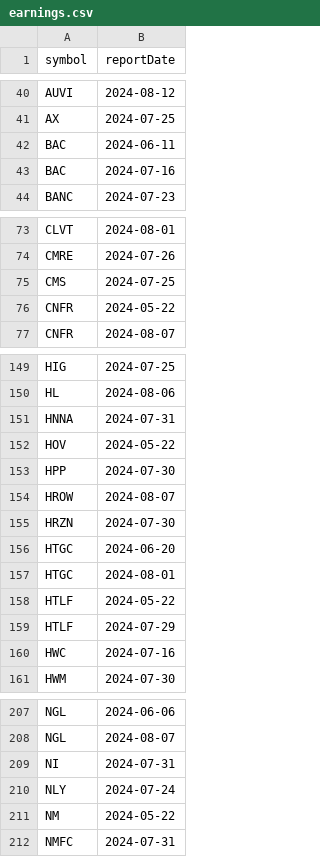
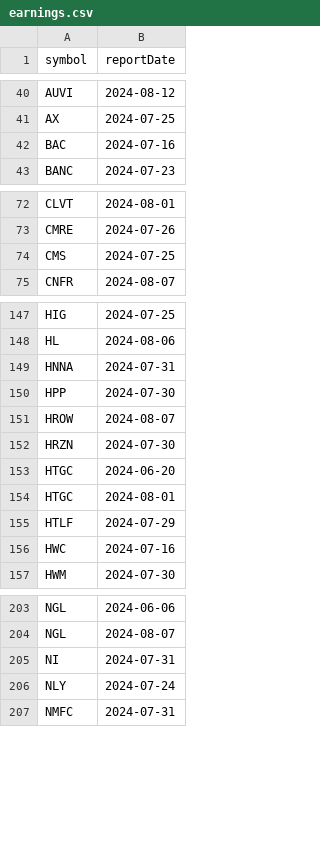
Before and after one commit to arraykov/Dashboard, a CSV file: src/files/earnings.csv, drawn as a sheet; only a part is shown, gaps mark what is left out; removed rows and columns are numbered as before the commit, all else as after; the diff covers the shown part only; the diff names each change by its address in the sheet, - before the commit and + after, or states it on an @@ line.

```diff
--- a/src/files/earnings.csv
+++ b/src/files/earnings.csv
-row 42: BAC | 2024-06-11
-row 76: CNFR | 2024-05-22
-row 152: HOV | 2024-05-22
-row 158: HTLF | 2024-05-22
-row 211: NM | 2024-05-22
```
Also changed, not shown: 2 added rows and 2 edited cells elsewhere in this file, src/files/dividends_grouped_Next Week.csv, 1 other file.
